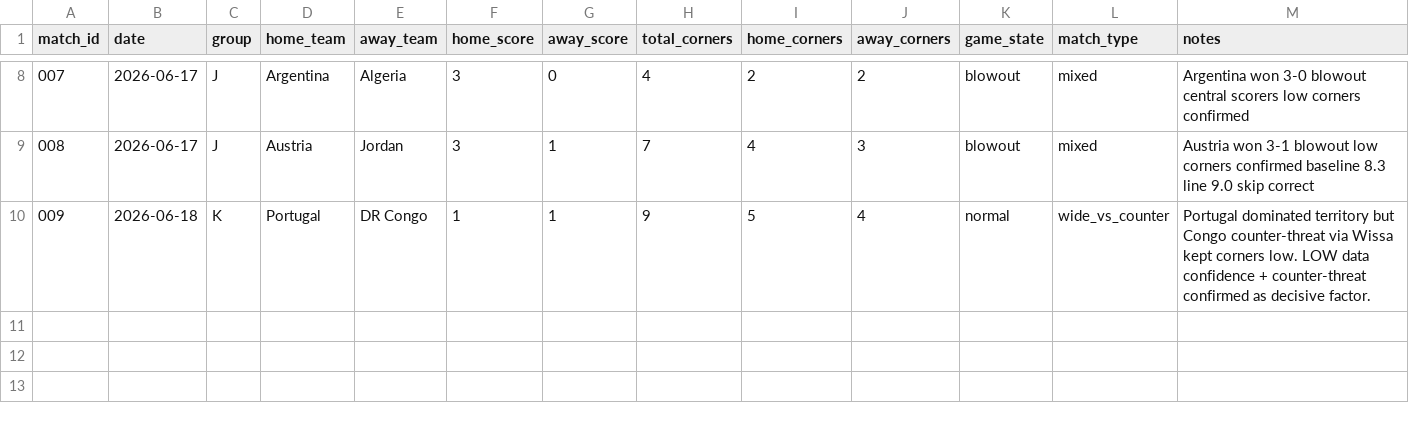
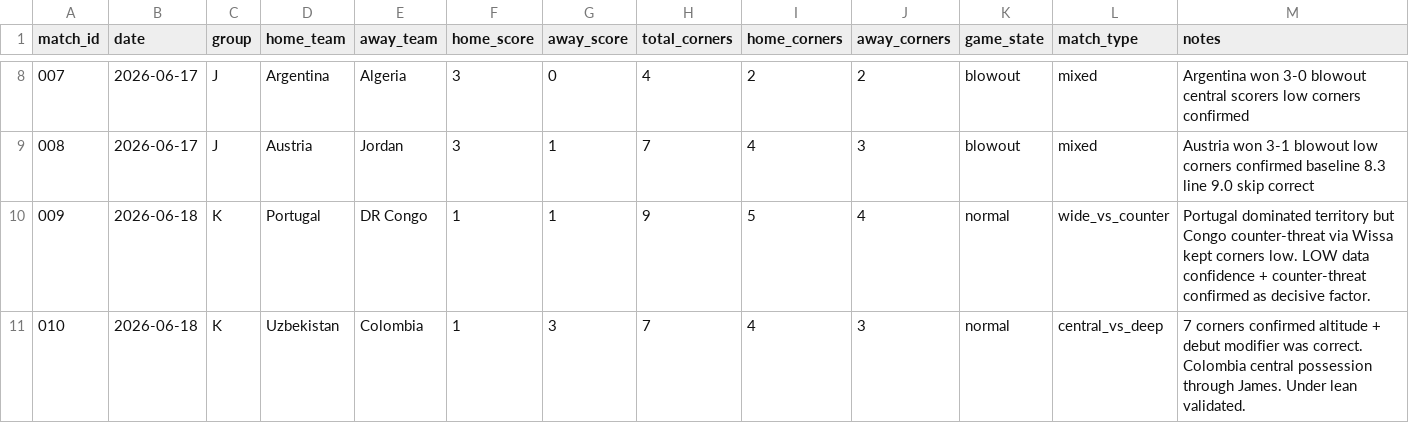
Before and after one commit to phildinh/world-cup-corners-model, a CSV file: data/matches.csv, drawn as a sheet; only a part is shown, gaps mark what is left out.

Commit message:
data: Uzbekistan vs Colombia — 7 corners

```diff
--- a/data/matches.csv
+++ b/data/matches.csv
@@ -10 +10,2 @@ match_id,date,group,home_team,away_team,home_score,away_score,total_corners,home
 009,2026-06-18,K,Portugal,DR Congo,1,1,9,5,4,normal,wide_vs_counter,Portugal dominated territory but Congo counter-threat via Wissa kept corners low. LOW data confidence + counter-threat confirmed as decisive factor.
+010,2026-06-18,K,Uzbekistan,Colombia,1,3,7,4,3,normal,central_vs_deep,7 corners confirmed altitude + debut modifier was correct. Colombia central possession through James. Under lean validated.
```
